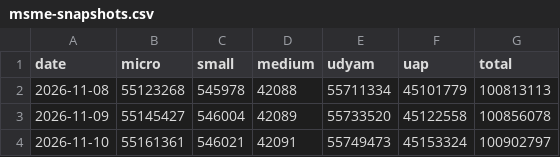
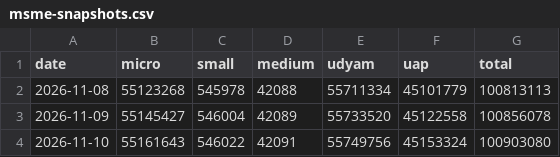
Before and after one commit to pulkitwork2901-creator/Pulkit-Tyagi-NITI-Aayog, a CSV file: data/reform/msme-snapshots.csv, drawn as a sheet.

```diff
--- a/data/reform/msme-snapshots.csv
+++ b/data/reform/msme-snapshots.csv
@@ -3,2 +3,2 @@ date,micro,small,medium,udyam,uap,total
 2026-11-09,55145427,546004,42089,55733520,45122558,100856078
-2026-11-10,55161361,546021,42091,55749473,45153324,100902797
+2026-11-10,55161643,546022,42091,55749756,45153324,100903080
```
Also changed, not shown: 2 other files.
